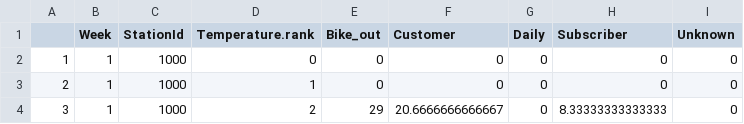
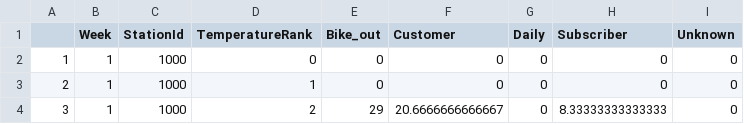
Before and after one commit to woodswift/visualizationFinalProject, a CSV file: public_html/dataFile/Week_temperature_rank_stationId.csv, drawn as a sheet; only a part is shown.

Commit message:
change show station detail

```diff
--- a/public_html/dataFile/Week_temperature_rank_stationId.csv
+++ b/public_html/dataFile/Week_temperature_rank_stationId.csv
@@ -1,2 +1,2 @@
-"","Week","StationId","Temperature.rank","Bike_out","Customer","Daily","Subscriber","Unknown"
+"","Week","StationId","TemperatureRank","Bike_out","Customer","Daily","Subscriber","Unknown"
 "1","1",1000,"0",0,0,0,0,0
```
Also changed, not shown: 3 other files.
